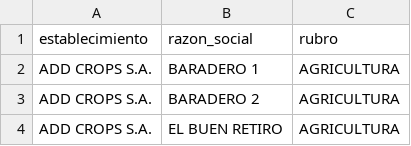
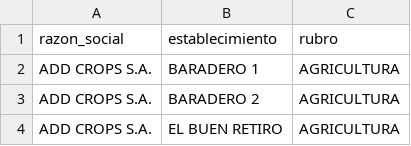
Before and after one commit to pabloefernandez/labo-datos, a CSV file: tablas_creadas/1ra_FN/padron/rubros_en1FN.csv, drawn as a sheet; only a part is shown; removed rows and columns are numbered as before the commit, all else as after; the diff names each change by its address in the sheet, - before the commit and + after, or states it on an @@ line.

Commit message:
Update rubros_en1FN.csv

```diff
--- a/tablas_creadas/1ra_FN/padron/rubros_en1FN.csv
+++ b/tablas_creadas/1ra_FN/padron/rubros_en1FN.csv
-row 1: establecimiento | razon_social | rubro
+row 1: razon_social | establecimiento | rubro
```
